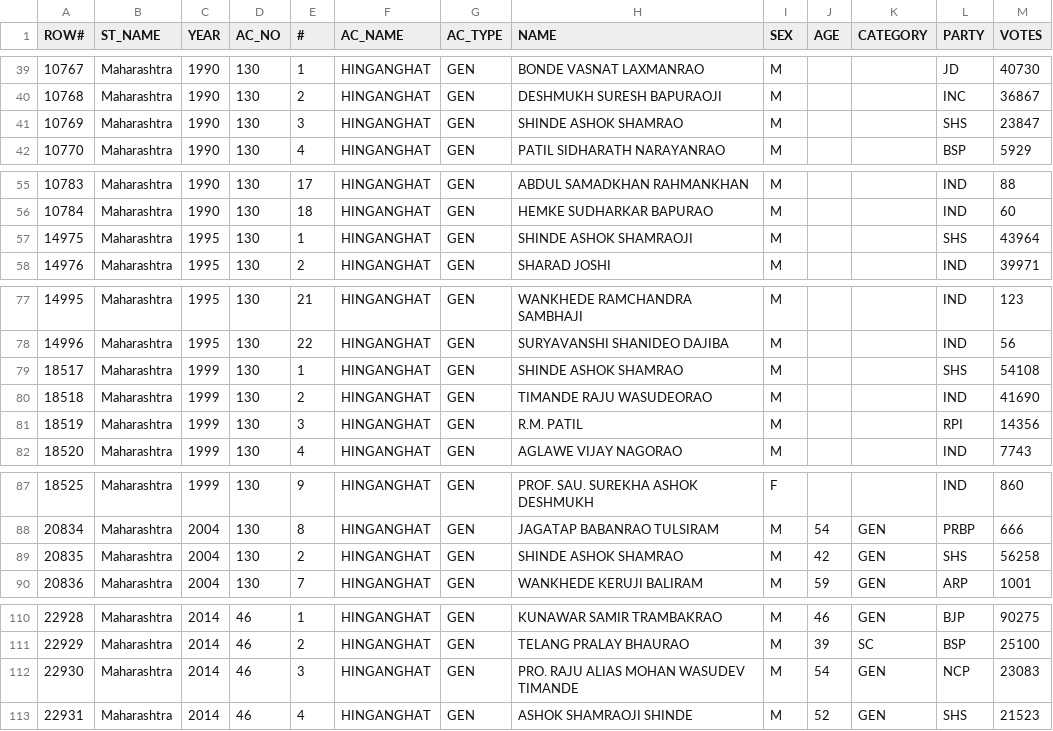
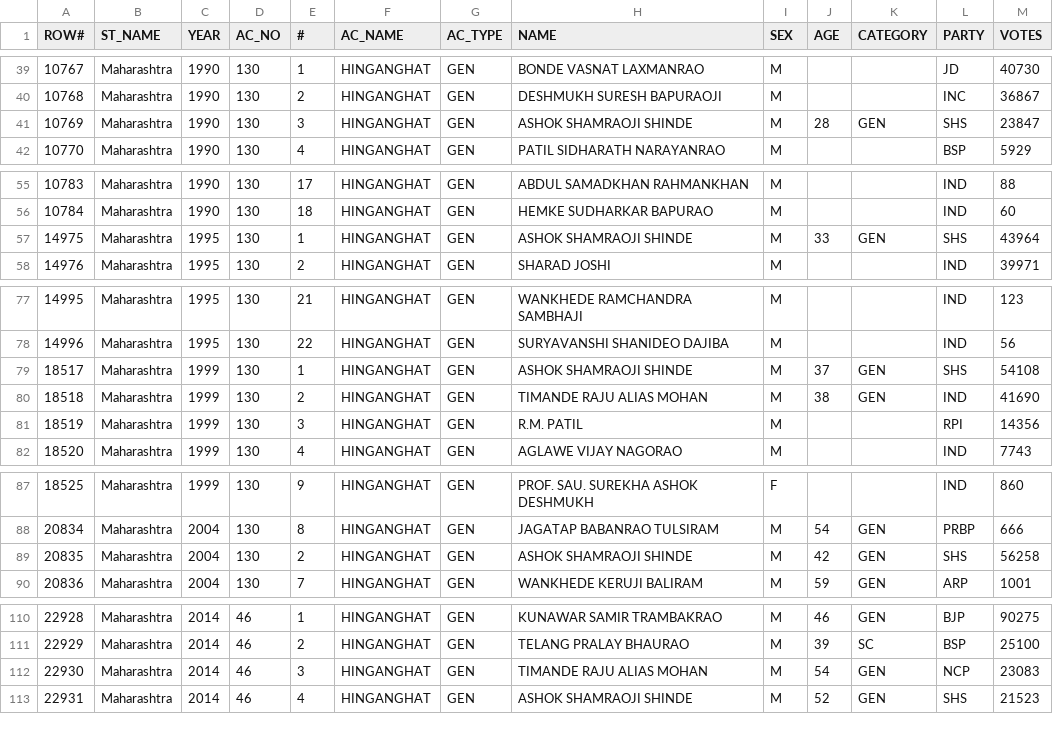
Before and after one commit to yantraguru/mahaele, a CSV file: data/hinganghat.csv, drawn as a sheet; only a part is shown, gaps mark what is left out.

```diff
--- a/data/hinganghat.csv
+++ b/data/hinganghat.csv
@@ -40,3 +40,3 @@ ROW#,ST_NAME,YEAR,AC_NO,#,AC_NAME,AC_TYPE,NAME,SEX,AGE,CATEGORY,PARTY,VOTES
 10768,Maharashtra,1990,130,2,HINGANGHAT,GEN,DESHMUKH SURESH BAPURAOJI,M,,,INC,36867
-10769,Maharashtra,1990,130,3,HINGANGHAT,GEN,SHINDE ASHOK SHAMRAO,M,,,SHS,23847
+10769,Maharashtra,1990,130,3,HINGANGHAT,GEN,ASHOK SHAMRAOJI SHINDE,M,28,GEN,SHS,23847
 10770,Maharashtra,1990,130,4,HINGANGHAT,GEN,PATIL SIDHARATH NARAYANRAO,M,,,BSP,5929
@@ -56,3 +56,3 @@ ROW#,ST_NAME,YEAR,AC_NO,#,AC_NAME,AC_TYPE,NAME,SEX,AGE,CATEGORY,PARTY,VOTES
 10784,Maharashtra,1990,130,18,HINGANGHAT,GEN,HEMKE SUDHARKAR BAPURAO,M,,,IND,60
-14975,Maharashtra,1995,130,1,HINGANGHAT,GEN,SHINDE ASHOK SHAMRAOJI,M,,,SHS,43964
+14975,Maharashtra,1995,130,1,HINGANGHAT,GEN,ASHOK SHAMRAOJI SHINDE,M,33,GEN,SHS,43964
 14976,Maharashtra,1995,130,2,HINGANGHAT,GEN,SHARAD JOSHI,M,,,IND,39971
@@ -78,4 +78,4 @@ ROW#,ST_NAME,YEAR,AC_NO,#,AC_NAME,AC_TYPE,NAME,SEX,AGE,CATEGORY,PARTY,VOTES
 14996,Maharashtra,1995,130,22,HINGANGHAT,GEN,SURYAVANSHI SHANIDEO DAJIBA,M,,,IND,56
-18517,Maharashtra,1999,130,1,HINGANGHAT,GEN,SHINDE ASHOK SHAMRAO,M,,,SHS,54108
-18518,Maharashtra,1999,130,2,HINGANGHAT,GEN,TIMANDE RAJU WASUDEORAO,M,,,IND,41690
+18517,Maharashtra,1999,130,1,HINGANGHAT,GEN,ASHOK SHAMRAOJI SHINDE,M,37,GEN,SHS,54108
+18518,Maharashtra,1999,130,2,HINGANGHAT,GEN,TIMANDE RAJU ALIAS MOHAN,M,38,GEN,IND,41690
 18519,Maharashtra,1999,130,3,HINGANGHAT,GEN,R.M. PATIL,M,,,RPI,14356
@@ -88,3 +88,3 @@ ROW#,ST_NAME,YEAR,AC_NO,#,AC_NAME,AC_TYPE,NAME,SEX,AGE,CATEGORY,PARTY,VOTES
 20834,Maharashtra,2004,130,8,HINGANGHAT,GEN,JAGATAP BABANRAO TULSIRAM,M,54,GEN,PRBP,666
-20835,Maharashtra,2004,130,2,HINGANGHAT,GEN,SHINDE ASHOK SHAMRAO,M,42,GEN,SHS,56258
+20835,Maharashtra,2004,130,2,HINGANGHAT,GEN,ASHOK SHAMRAOJI SHINDE,M,42,GEN,SHS,56258
 20836,Maharashtra,2004,130,7,HINGANGHAT,GEN,WANKHEDE KERUJI BALIRAM,M,59,GEN,ARP,1001
@@ -111,3 +111,3 @@ ROW#,ST_NAME,YEAR,AC_NO,#,AC_NAME,AC_TYPE,NAME,SEX,AGE,CATEGORY,PARTY,VOTES
 22929,Maharashtra,2014,46,2,HINGANGHAT,GEN,TELANG PRALAY  BHAURAO,M,39,SC,BSP ,25100
-22930,Maharashtra,2014,46,3,HINGANGHAT,GEN,PRO. RAJU ALIAS MOHAN WASUDEV TIMANDE,M,54,GEN,NCP  ,23083
+22930,Maharashtra,2014,46,3,HINGANGHAT,GEN,TIMANDE RAJU ALIAS MOHAN,M,54,GEN,NCP  ,23083
 22931,Maharashtra,2014,46,4,HINGANGHAT,GEN,ASHOK SHAMRAOJI SHINDE,M,52,GEN,SHS  ,21523
```
Also changed, not shown: 5 other files.
